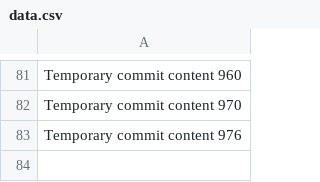
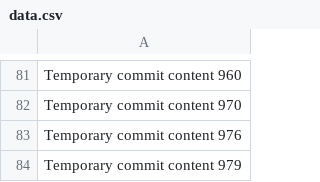
Before and after one commit to wishlov/cw, a CSV file: data.csv, drawn as a sheet; only a part is shown, gaps mark what is left out.

```diff
--- a/data.csv
+++ b/data.csv
@@ -83 +83,2 @@ Temporary commit content 970
 Temporary commit content 976
+Temporary commit content 979
```
